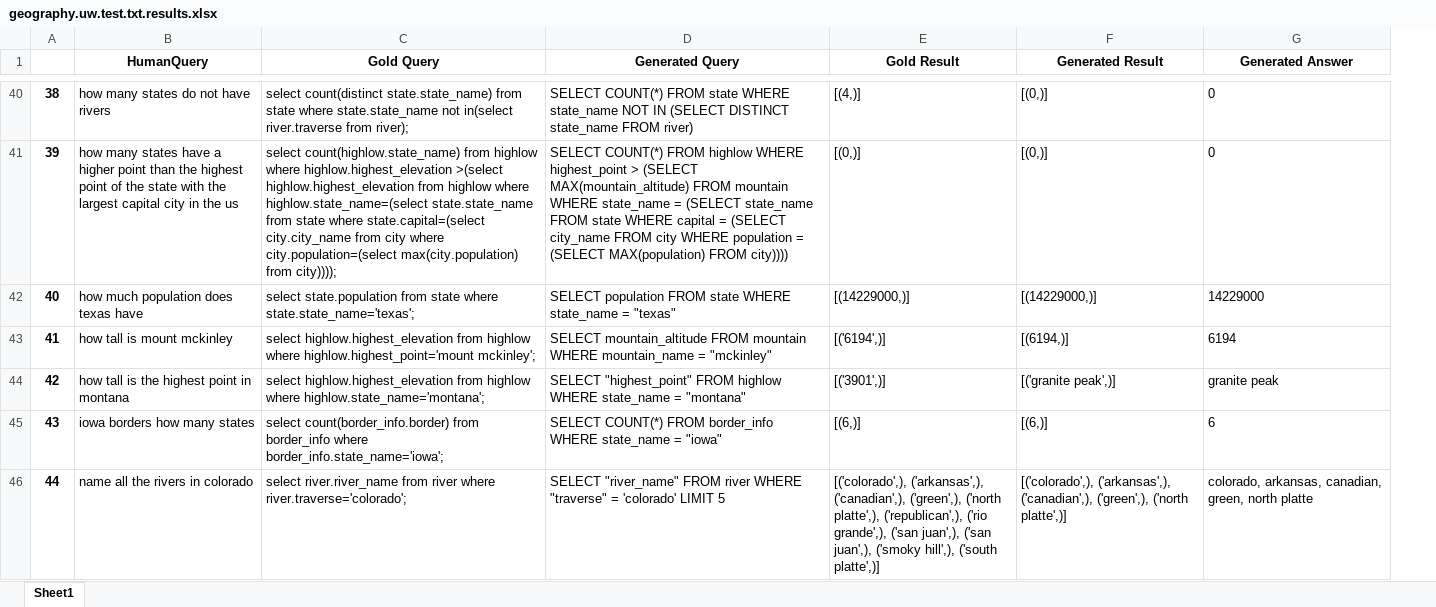
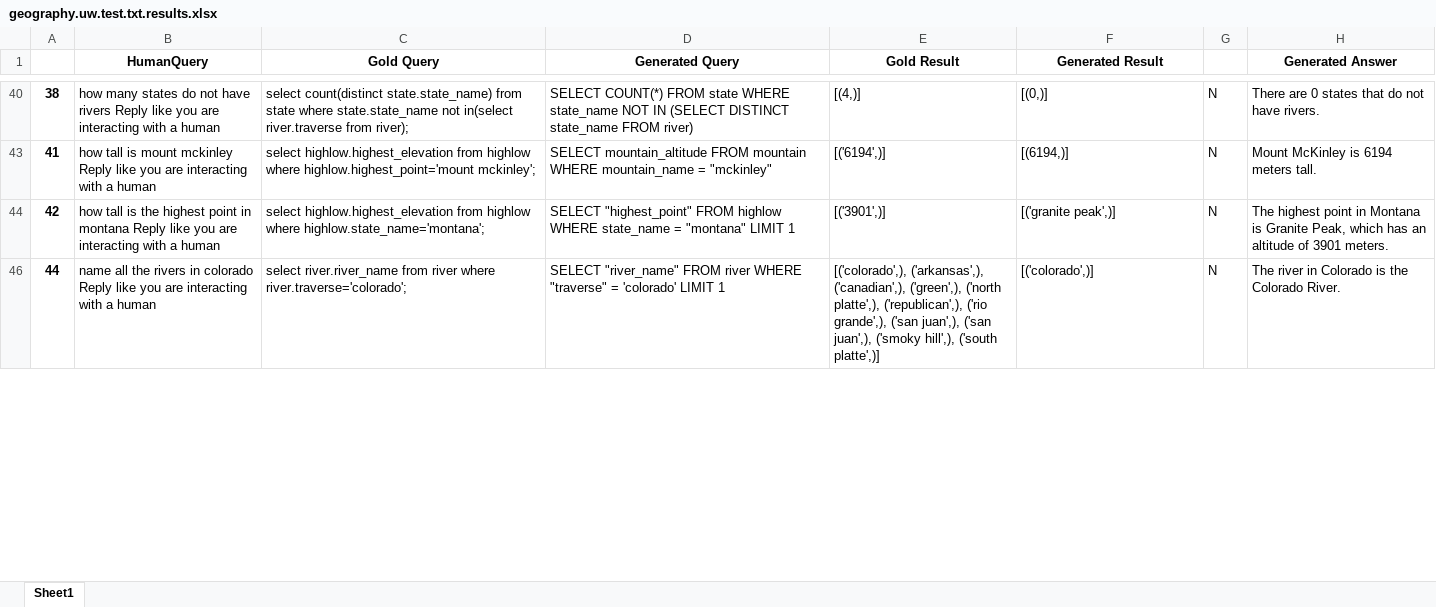
Before and after one commit to yashm5528/SQLChatBot, an Excel workbook: Testing/geography.uw.test.txt.results.xlsx, sheet Sheet1, drawn as a sheet; only a part is shown, gaps mark what is left out; values as stored, in another font and other column widths than the file's, no borders; removed rows and columns are numbered as before the commit, all else as after; the diff covers the shown part only; the diff names each change by its address in the sheet, - before the commit and + after, or states it on an @@ line.

Commit message:
Got new accuracy & modified the UI. Resolved limit 5 issue.

```diff
--- a/Testing/geography.uw.test.txt.results.xlsx (sheet Sheet1)
+++ b/Testing/geography.uw.test.txt.results.xlsx (sheet Sheet1)
+column G, rows 40-46: all N
-B40 (HumanQuery): …have rivers
+B40 (HumanQuery): …have rivers Reply like you are interacting with a human
-H40 (Generated Answer): 0
+H40 (Generated Answer): There are 0 states that do not have rivers.
-row 41: 39 | how many states have a higher point than the highest point of the state with the largest capital city in the us | select count(highlow.state_name) from highlow where highlow.highest_elevation >(select highlow.highest_elevation from highlow where highlow.state_name=(select state.state_name from state where state.capital=(select city.city_name from city where city.population=(select max(city.population) from city)))); | SELECT COUNT(*) FROM highlow WHERE highest_point > (SELECT MAX(mountain_altitude) FROM mountain WHERE state_name = (SELECT state_name FROM state WHERE capital = (SELECT city_name FROM city WHERE population = (SELECT MAX(population) FROM city)))) | [(0,)] | [(0,)] | 0
-row 42: 40 | how much population does texas have | select state.population from state where state.state_name='texas'; | SELECT population FROM state WHERE state_name = "texas" | [(14229000,)] | [(14229000,)] | 14229000
-B43 (HumanQuery): …mount mckinley
+B43 (HumanQuery): …mount mckinley Reply like you are interacting with a human
-H43 (Generated Answer): 6194
+H43 (Generated Answer): Mount McKinley is 6194 meters tall.
-B44 (HumanQuery): …in montana
+B44 (HumanQuery): …in montana Reply like you are interacting with a human
-D44 (Generated Query): …= "montana"
+D44 (Generated Query): …= "montana" LIMIT 1
-H44 (Generated Answer): granite peak
+H44 (Generated Answer): The highest point in Montana is Granite Peak, which has an altitude of 3901 meters.
-row 45: 43 | iowa borders how many states | select count(border_info.border) from border_info where border_info.state_name='iowa'; | SELECT COUNT(*) FROM border_info WHERE state_name = "iowa" | [(6,)] | [(6,)] | 6
-B46 (HumanQuery): …in colorado
+B46 (HumanQuery): …in colorado Reply like you are interacting with a human
-D46 (Generated Query): …'colorado' LIMIT 5
+D46 (Generated Query): …'colorado' LIMIT 1
-F46 (Generated Result): [('colorado',), ('arkansas',), ('canadian',), ('green',), ('north platte',)]
+F46 (Generated Result): [('colorado',)]
-H46 (Generated Answer): colorado, arkansas, canadian, green, north platte
+H46 (Generated Answer): The river in Colorado is the Colorado River.
```
Also changed, not shown: 133 removed rows and 593 edited cells elsewhere in this sheet, hidden cells, 6 other files.
